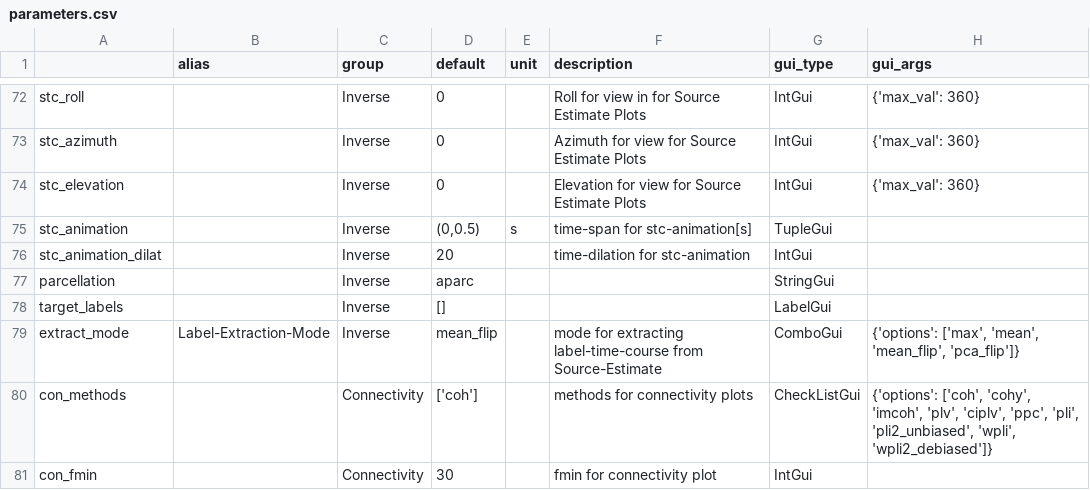
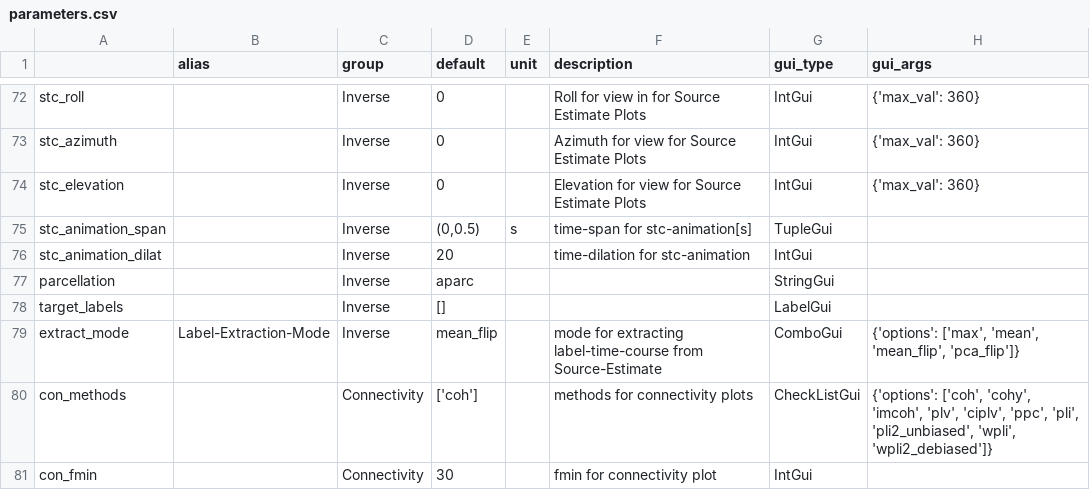
Before and after one commit to marsipu/mne-pipeline-hd, a CSV file: mne_pipeline_hd/assets/parameters.csv, drawn as a sheet; only a part is shown, gaps mark what is left out.

```diff
--- a/mne_pipeline_hd/assets/parameters.csv
+++ b/mne_pipeline_hd/assets/parameters.csv
@@ -74,3 +74,3 @@ stc_azimuth;;Inverse;0;;Azimuth for view for Source Estimate Plots;IntGui;{'max_
 stc_elevation;;Inverse;0;;Elevation for view for Source Estimate Plots;IntGui;{'max_val': 360}
-stc_animation;;Inverse;(0,0.5);s;time-span for stc-animation[s];TupleGui;
+stc_animation_span;;Inverse;(0,0.5);s;time-span for stc-animation[s];TupleGui;
 stc_animation_dilat;;Inverse;20;;time-dilation for stc-animation;IntGui;
```
Also changed, not shown: mne_pipeline_hd/assets/functions.csv, 3 other files.
